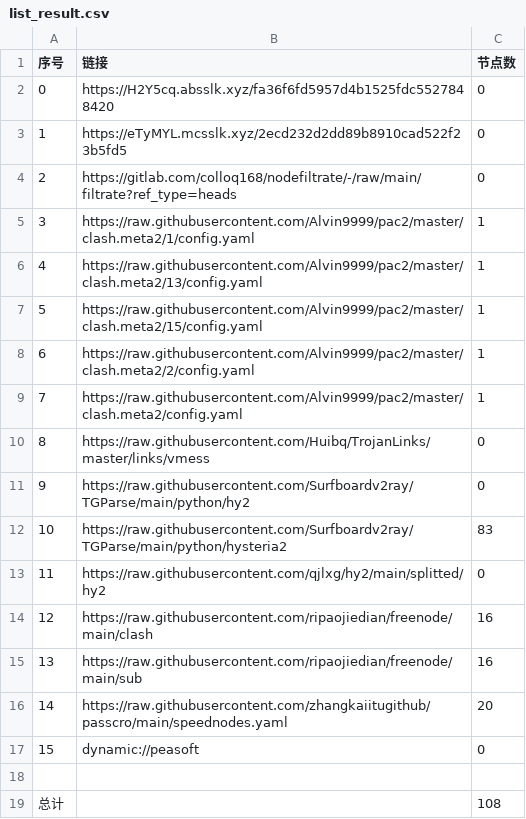
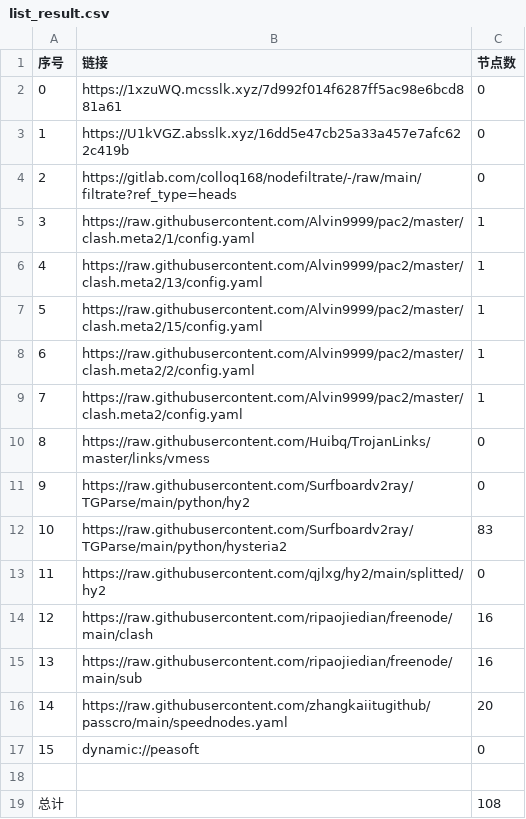
Before and after one commit to wokaotianshi123/NoMoreWalls, a CSV file: list_result.csv, drawn as a sheet.

```diff
--- a/list_result.csv
+++ b/list_result.csv
@@ -1,4 +1,4 @@
 序号,链接,节点数
-0,https://H2Y5cq.absslk.xyz/fa36f6fd5957d4b1525fdc5527848420,0
-1,https://eTyMYL.mcsslk.xyz/2ecd232d2dd89b8910cad522f23b5fd5,0
+0,https://1xzuWQ.mcsslk.xyz/7d992f014f6287ff5ac98e6bcd881a61,0
+1,https://U1kVGZ.absslk.xyz/16dd5e47cb25a33a457e7afc622c419b,0
 2,https://gitlab.com/colloq168/nodefiltrate/-/raw/main/filtrate?ref_type=heads,0
```
Also changed, not shown: 5 other files.
